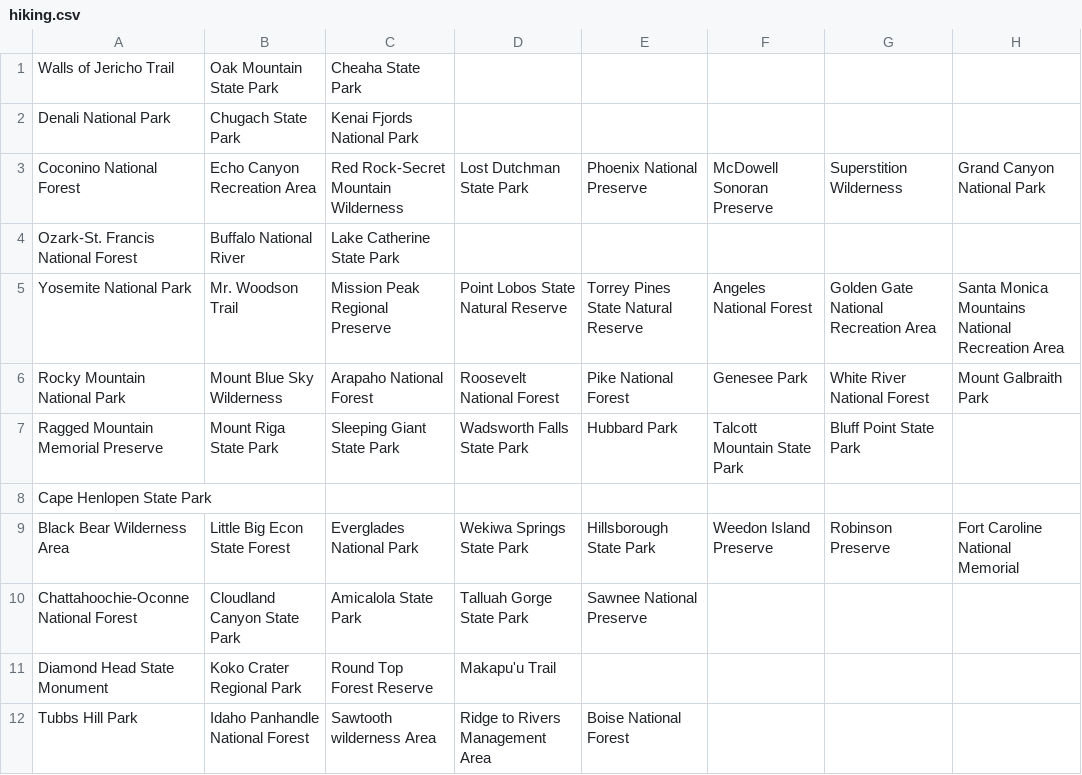
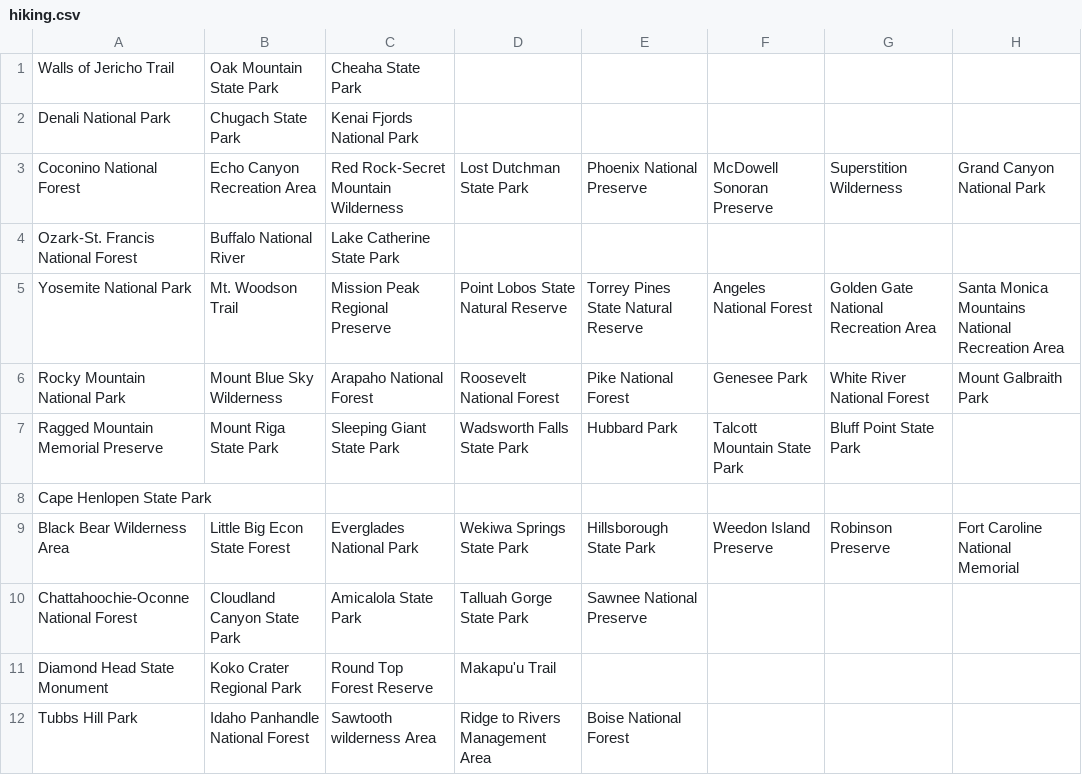
Before and after one commit to akhilb1644/twentyTimeProject, a CSV file: hiking.csv, drawn as a sheet; only a part is shown; the diff names each change by its address in the sheet, - before the commit and + after, or states it on an @@ line.

Commit message:
Update hiking.csv

```diff
--- a/hiking.csv
+++ b/hiking.csv
-B5: Mr. Woodson Trail
+B5: Mt. Woodson Trail
```
